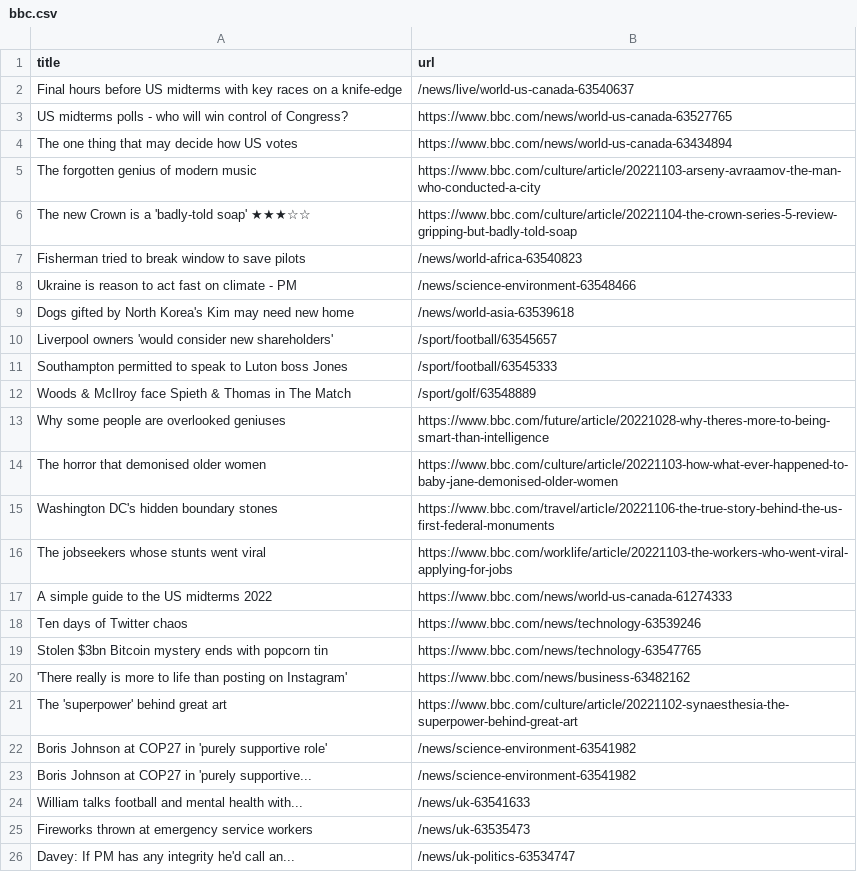
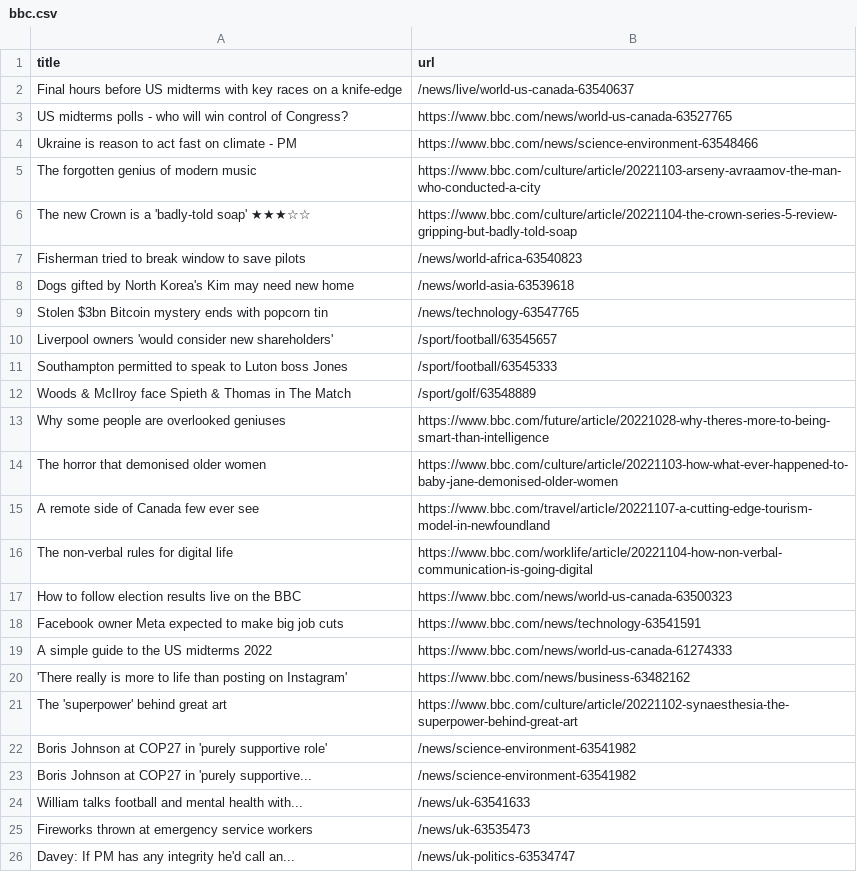
Before and after one commit to cpohkwan/automatic-scraper-bbc, a CSV file: bbc.csv, drawn as a sheet; only a part is shown; removed rows and columns are numbered as before the commit, all else as after; the diff names each change by its address in the sheet, - before the commit and + after, or states it on an @@ line.

```diff
--- a/bbc.csv
+++ b/bbc.csv
-row 4: The one thing that may decide how US votes | https://www.bbc.com/news/world-us-canada-63434894
+row 4: Ukraine is reason to act fast on climate - PM | https://www.bbc.com/news/science-environment-63548466
-row 8: Ukraine is reason to act fast on climate - PM | /news/science-environment-63548466
+row 9: Stolen $3bn Bitcoin mystery ends with popcorn tin | /news/technology-63547765
-row 15: Washington DC's hidden boundary stones | https://www.bbc.com/travel/article/20221106-the-true-story-behind-the-us-first-federal-monuments
-row 16: The jobseekers whose stunts went viral | https://www.bbc.com/worklife/article/20221103-the-workers-who-went-viral-applying-for-jobs
+row 15: A remote side of Canada few ever see | https://www.bbc.com/travel/article/20221107-a-cutting-edge-tourism-model-in-newfoundland
+row 16: The non-verbal rules for digital life | https://www.bbc.com/worklife/article/20221104-how-non-verbal-communication-is-going-digital
+row 17: How to follow election results live on the BBC | https://www.bbc.com/news/world-us-canada-63500323
+row 18: Facebook owner Meta expected to make big job cuts | https://www.bbc.com/news/technology-63541591
-row 18: Ten days of Twitter chaos | https://www.bbc.com/news/technology-63539246
-row 19: Stolen $3bn Bitcoin mystery ends with popcorn tin | https://www.bbc.com/news/technology-63547765
```
